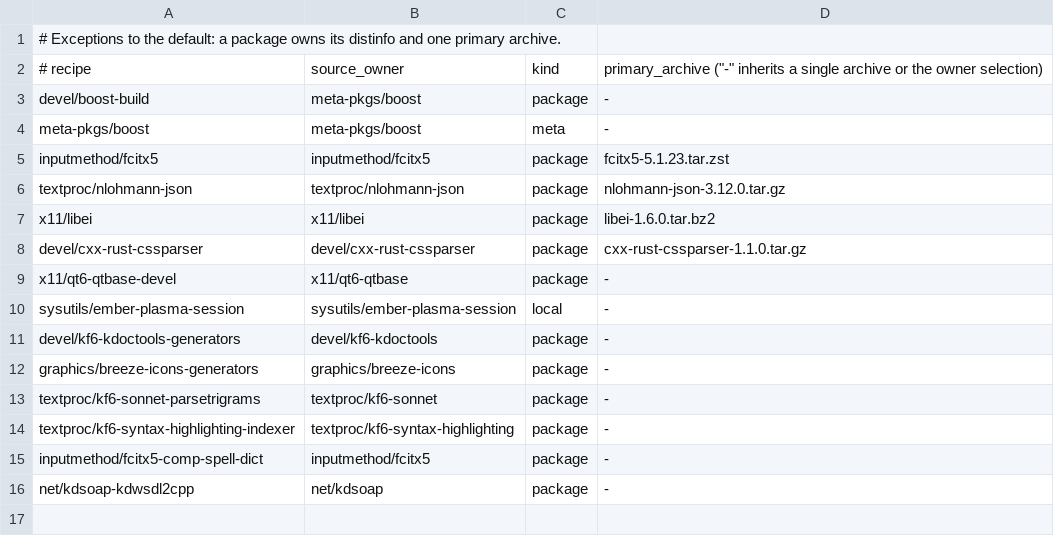
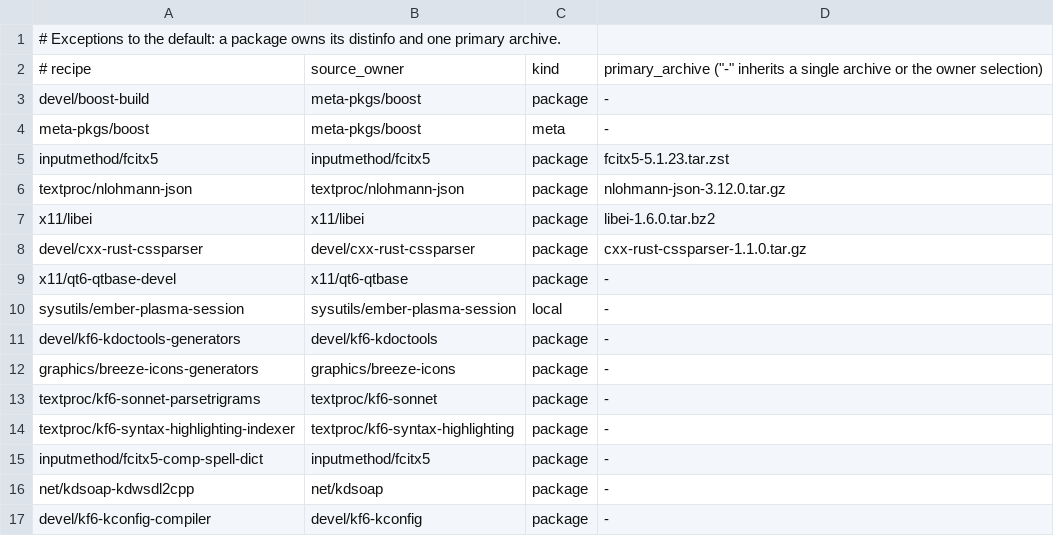
Before and after one commit to oxtech-ember/EmberBSD-Ports, a TSV file: probes/plasma-mobile/toolkit/source-owners.tsv, drawn as a sheet.

Commit message:
kf6-kconfig: take the code generators from a native Ports package
devel/kf6-kconfig-compiler builds kconfig_compiler_kf6 and kconf_update
natively from the KConfig release and patches and installs them with
their CMake import below TOOLBASE. Cross consumers of the kf6-kconfig
buildlink get it as a TOOL_DEPENDS and pass KF6_HOST_TOOLING through
meta-pkgs/kde/host-tooling.mk. x11/kf6-kded no longer reads the
EMBERBSD_KF6_HOST_TOOLING host prefix.

Co-authored-by: Ember (Grok Bot)

```diff
--- a/probes/plasma-mobile/toolkit/source-owners.tsv
+++ b/probes/plasma-mobile/toolkit/source-owners.tsv
@@ -16 +16,2 @@ inputmethod/fcitx5-comp-spell-dict	inputmethod/fcitx5	package	-
 net/kdsoap-kdwsdl2cpp	net/kdsoap	package	-
+devel/kf6-kconfig-compiler	devel/kf6-kconfig	package	-
```
Also changed, not shown: 11 other files.
